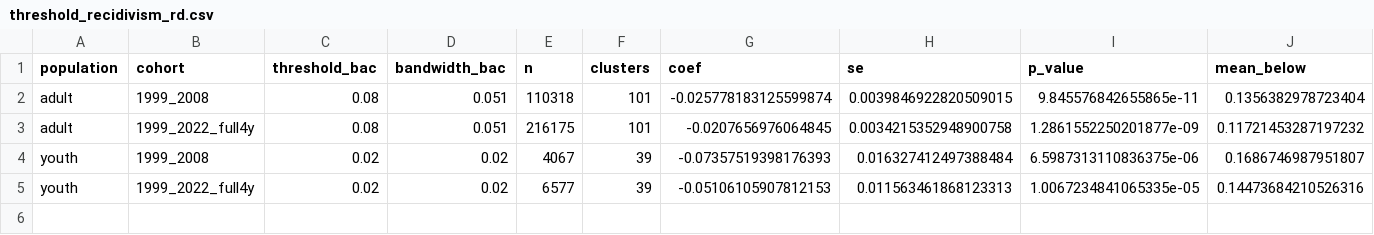
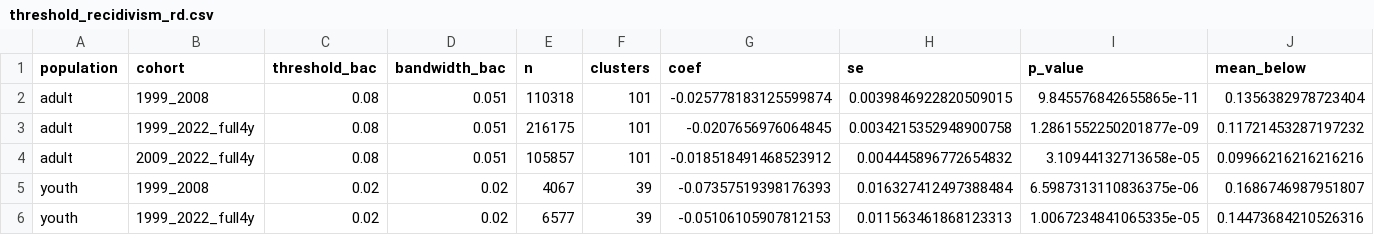
Before and after one commit to benconomics/AlcoholWA, a CSV file: results/breath_panel_2026_update/tables/threshold_recidivism_rd.csv, drawn as a sheet; only a part is shown; rows hold the shown columns only; the diff names each change by its address in the sheet, - before the commit and + after, or states it on an @@ line.

```diff
--- a/results/breath_panel_2026_update/tables/threshold_recidivism_rd.csv
+++ b/results/breath_panel_2026_update/tables/threshold_recidivism_rd.csv
+row 4: adult | 2009_2022_full4y | 0.08 | 0.051 | 105857 | 101 | -0.018518491468523912 | 0.004445896772654832 | 3.10944132713658e-05 | 0.09966216216216216
```
Also changed, not shown: results/breath_panel_2026_update/tables/threshold_recidivism_binned.csv, 9 other files.
